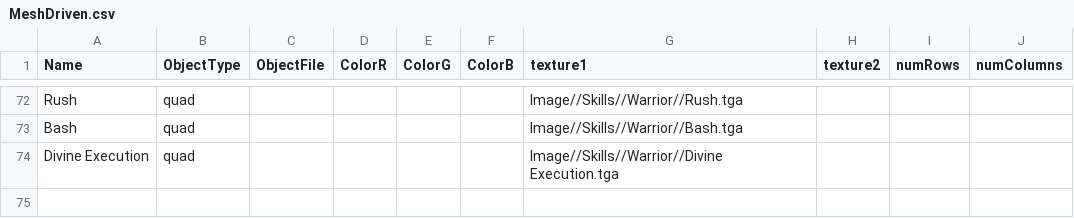
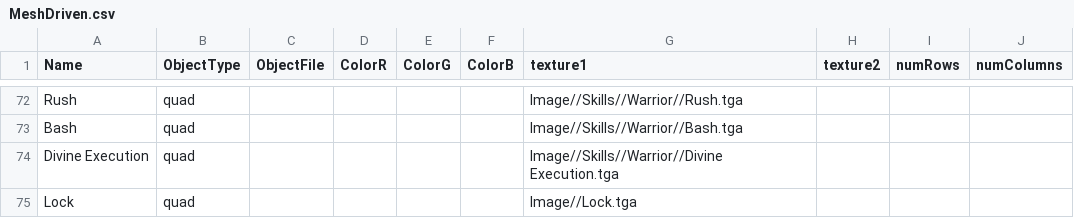
Before and after one commit to BlazeIgnite/SP4, a CSV file: SP4/Base/CSVFiles/MeshDriven.csv, drawn as a sheet; only a part is shown, gaps mark what is left out.

Commit message:
Changed exception skills to normal skills, added in textures and edited some

```diff
--- a/SP4/Base/CSVFiles/MeshDriven.csv
+++ b/SP4/Base/CSVFiles/MeshDriven.csv
@@ -74 +74,2 @@ Bash,quad,,,,,Image//Skills//Warrior//Bash.tga,,,
 Divine Execution,quad,,,,,Image//Skills//Warrior//Divine Execution.tga,,,
+Lock,quad,,,,,Image//Lock.tga,,,
```
Also changed, not shown: 7 other files.
